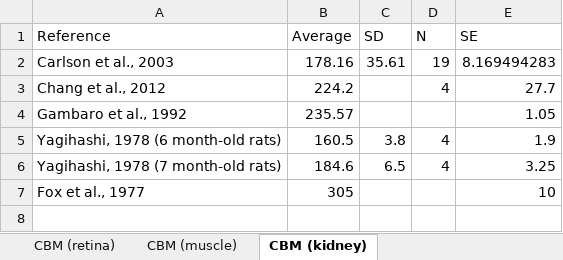
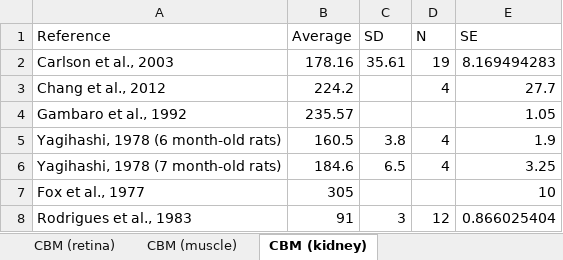
Before and after one commit to YunjeongLee/meta-analysis-for-VEGF-signaling, an Excel workbook: data/vessel_parameters.xlsx, sheet CBM (kidney), drawn as a sheet; values as stored, in another font and other column widths than the file's, no borders; table styles not drawn; the diff names each change by its address in the sheet, - before the commit and + after, or states it on an @@ line.

Commit message:
add `Rodrigues et al., 1983` to kidney data

```diff
--- a/data/vessel_parameters.xlsx (sheet CBM (kidney))
+++ b/data/vessel_parameters.xlsx (sheet CBM (kidney))
+row 8: Rodrigues et al., 1983 | 91 | 3 | 12 | 0.866025404
```
